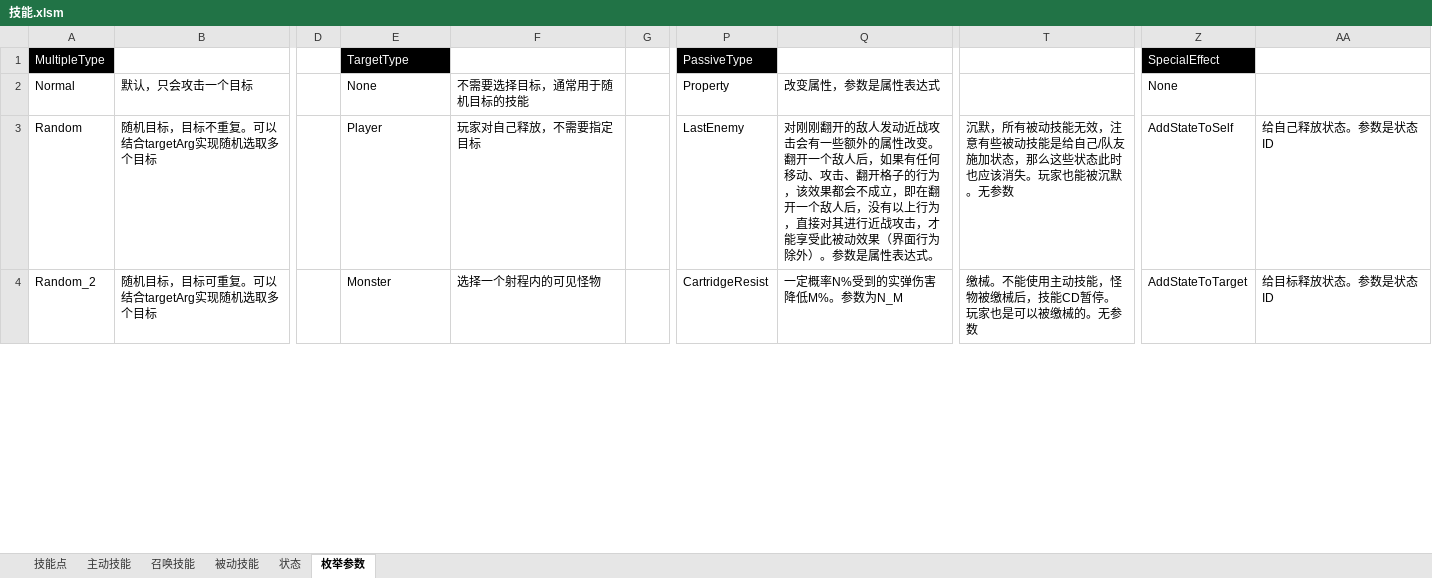
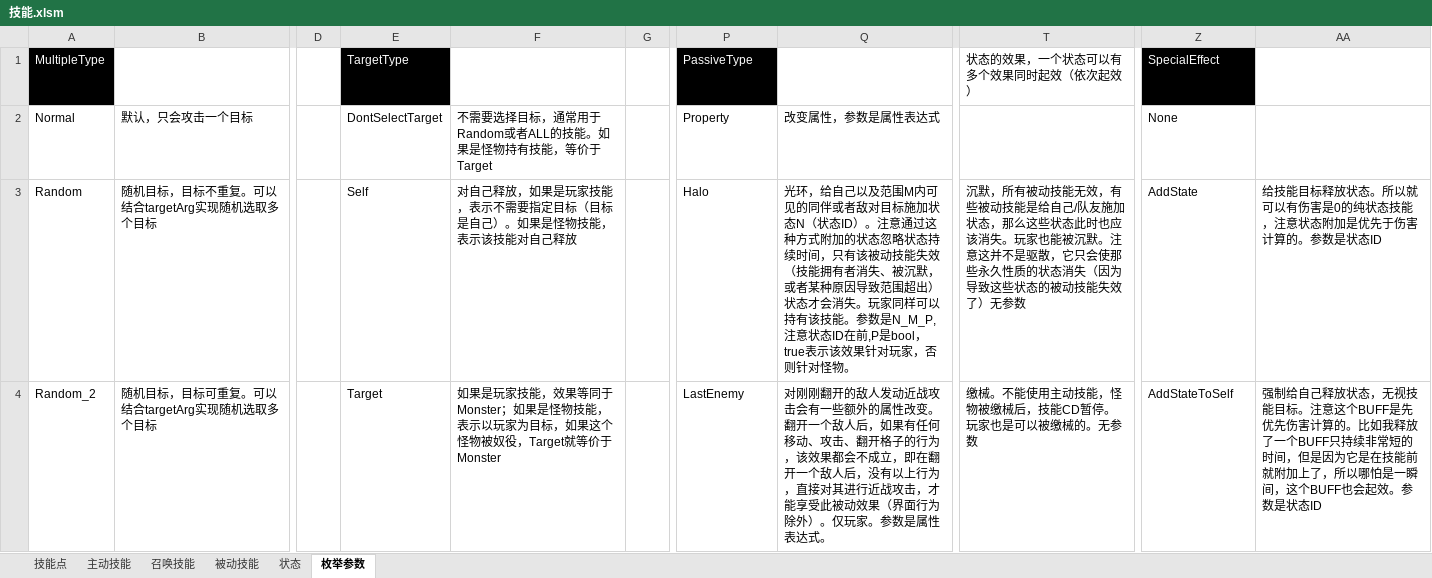
Before and after one commit to Canvastudio/Prometheus, an Excel workbook: Design/原始配置表/技能.xlsm, sheet 枚举参数, drawn as a sheet; only a part is shown, gaps mark what is left out; values as stored, in another font and other column widths than the file's, no borders; the diff covers the shown part only; the diff names each change by its address in the sheet, - before the commit and + after, or states it on an @@ line.

```diff
--- a/Design/原始配置表/技能.xlsm (sheet 枚举参数)
+++ b/Design/原始配置表/技能.xlsm (sheet 枚举参数)
-T1: (empty)
+T1: 状态的效果，一个状态可以有多个效果同时起效（依次起效）
-E2 (TargetType): None
+E2 (TargetType): DontSelectTarget
-F2: 不需要选择目标，通常用于随机目标的技能
+F2: 不需要选择目标，通常用于Random或者ALL的技能。如果是怪物持有技能，等价于Target
-E3 (TargetType): Player
+E3 (TargetType): Self
-F3: 玩家对自己释放，不需要指定目标
+F3: 对自己释放，如果是玩家技能，表示不需要指定目标（目标是自己）。如果是怪物技能，表示该技能对自己释放
-P3 (PassiveType): LastEnemy
+P3 (PassiveType): Halo
-Q3: 对刚刚翻开的敌人发动近战攻击会有一些额外的属性改变。翻开一个敌人后，如果有任何移动、攻击、翻开格子的行为，该效果都会不成立，即在翻开一个敌人后，没有以上行为，直接对其进行近战攻击，才能享受此被动效果（界面行为除外）。参数是属性表达式。
+Q3: 光环，给自己以及范围M内可见的同伴或者敌对目标施加状态N（状态ID）。注意通过这种方式附加的状态忽略状态持续时间，只有该被动技能失效（技能拥有者消失、被沉默，或者某种原因导致范围超出）状态才会消失。玩家同样可以持有该技能。参数是N_M_P,注意状态ID在前,P是bool，true表示该效果针对玩家，否则针对怪物。
-T3 (状态的效果，一个状态可以有多个效果同时起效（依次起效）): …能无效，注意有些被动技能是给自己/队友施加状态，那么这些状态此时也应该消失。玩家也能被沉默。无参数
+T3 (状态的效果，一个状态可以有多个效果同时起效（依次起效）): …能无效，有些被动技能是给自己/队友施加状态，那么这些状态此时也应该消失。玩家也能被沉默。注意这并不是驱散，它只会使那些永久性质的状态消失（因为导致这些状态的被动技能失效了）无参数
-Z3 (SpecialEffect): AddStateToSelf
+Z3 (SpecialEffect): AddState
-AA3: 给自己释放状态。参数是状态ID
+AA3: 给技能目标释放状态。所以就可以有伤害是0的纯状态技能，注意状态附加是优先于伤害计算的。参数是状态ID
-E4 (TargetType): Monster
+E4 (TargetType): Target
-F4: 选择一个射程内的可见怪物
+F4: 如果是玩家技能，效果等同于Monster；如果是怪物技能，表示以玩家为目标，如果这个怪物被奴役，Target就等价于Monster
-P4 (PassiveType): CartridgeResist
+P4 (PassiveType): LastEnemy
-Q4: 一定概率N%受到的实弹伤害降低M%。参数为N_M
+Q4: 对刚刚翻开的敌人发动近战攻击会有一些额外的属性改变。翻开一个敌人后，如果有任何移动、攻击、翻开格子的行为，该效果都会不成立，即在翻开一个敌人后，没有以上行为，直接对其进行近战攻击，才能享受此被动效果（界面行为除外）。仅玩家。参数是属性表达式。
-Z4 (SpecialEffect): AddStateToTarget
+Z4 (SpecialEffect): AddStateToSelf
-AA4: 给目标释放状态。参数是…
+AA4: 强制给自己释放状态，无视技能目标。注意这个BUFF是先优先伤害计算的。比如我释放了一个BUFF只持续非常短的时间，但是因为它是在技能前就附加上了，所以哪怕是一瞬间，这个BUFF也会起效。参数是…
```
Also changed, not shown: 1 added row and 61 edited cells elsewhere in this sheet, sheet 主动技能, sheet 被动技能, sheet 召唤技能, sheet 状态, formulas that keep their value, 1 other file.
